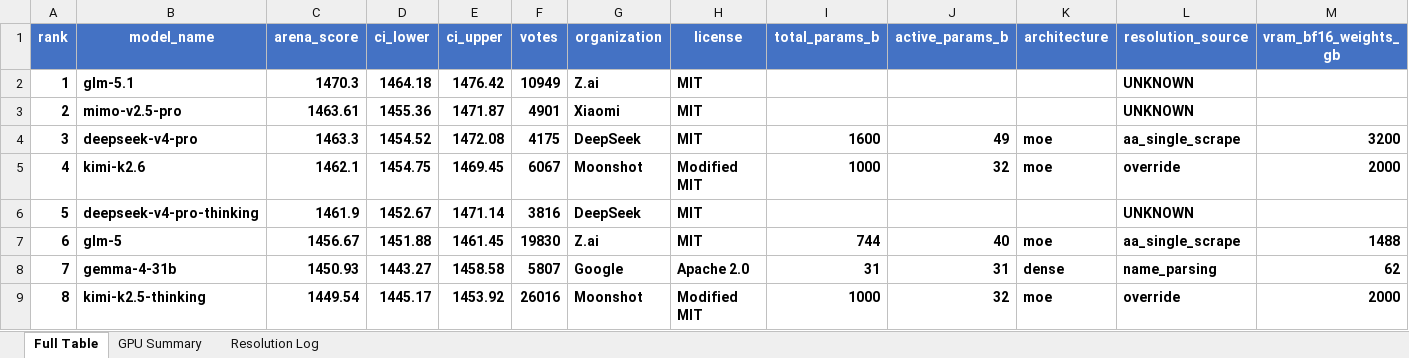
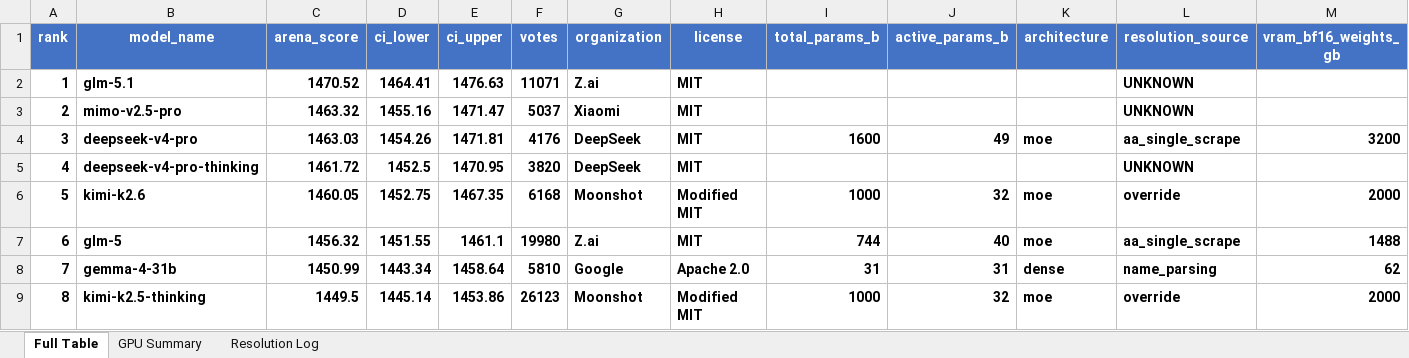
Before and after one commit to kmvaidya/llm-arena-vram-calc, an Excel workbook: arena_enrichment/output/arena_leaderboard_enriched.xlsx, sheet Full Table, drawn as a sheet; only a part is shown; values as stored, in another font and other column widths than the file's, no borders; removed rows and columns are numbered as before the commit, all else as after; rows hold the shown columns only; the diff covers the shown part only; the diff names each change by its address in the sheet, - before the commit and + after, or states it on an @@ line.

```diff
--- a/arena_enrichment/output/arena_leaderboard_enriched.xlsx (sheet Full Table)
+++ b/arena_enrichment/output/arena_leaderboard_enriched.xlsx (sheet Full Table)
-C2 (arena_score): 1470.3
+C2 (arena_score): 1470.52
-D2 (ci_lower): 1464.18
+D2 (ci_lower): 1464.41
-E2 (ci_upper): 1476.42
+E2 (ci_upper): 1476.63
-F2 (votes): 10949
+F2 (votes): 11071
-C3 (arena_score): 1463.61
+C3 (arena_score): 1463.32
-D3 (ci_lower): 1455.36
+D3 (ci_lower): 1455.16
-E3 (ci_upper): 1471.87
+E3 (ci_upper): 1471.47
-F3 (votes): 4901
+F3 (votes): 5037
-C4 (arena_score): 1463.3
+C4 (arena_score): 1463.03
-D4 (ci_lower): 1454.52
+D4 (ci_lower): 1454.26
-E4 (ci_upper): 1472.08
+E4 (ci_upper): 1471.81
-F4 (votes): 4175
+F4 (votes): 4176
-row 5: 4 | kimi-k2.6 | 1462.1 | 1454.75 | 1469.45 | 6067 | Moonshot | Modified MIT | 1000 | 32 | moe | override | 2000
@@ column A (rank) renumbered from row 5 down @@
-C5 (arena_score): 1461.9
+C5 (arena_score): 1461.72
-D5 (ci_lower): 1452.67
+D5 (ci_lower): 1452.5
-E5 (ci_upper): 1471.14
+E5 (ci_upper): 1470.95
-F5 (votes): 3816
+F5 (votes): 3820
+row 6: 5 | kimi-k2.6 | 1460.05 | 1452.75 | 1467.35 | 6168 | Moonshot | Modified MIT | 1000 | 32 | moe | override | 2000
-C7 (arena_score): 1456.67
+C7 (arena_score): 1456.32
-D7 (ci_lower): 1451.88
+D7 (ci_lower): 1451.55
-E7 (ci_upper): 1461.45
+E7 (ci_upper): 1461.1
-F7 (votes): 19830
+F7 (votes): 19980
-C8 (arena_score): 1450.93
+C8 (arena_score): 1450.99
-D8 (ci_lower): 1443.27
+D8 (ci_lower): 1443.34
-E8 (ci_upper): 1458.58
+E8 (ci_upper): 1458.64
-F8 (votes): 5807
+F8 (votes): 5810
-C9 (arena_score): 1449.54
+C9 (arena_score): 1449.5
-D9 (ci_lower): 1445.17
+D9 (ci_lower): 1445.14
-E9 (ci_upper): 1453.92
+E9 (ci_upper): 1453.86
-F9 (votes): 26016
+F9 (votes): 26123
```
Also changed, not shown: 6 added rows, 5 removed rows and 625 edited cells elsewhere in this sheet, sheet Resolution Log, 2 other files.
